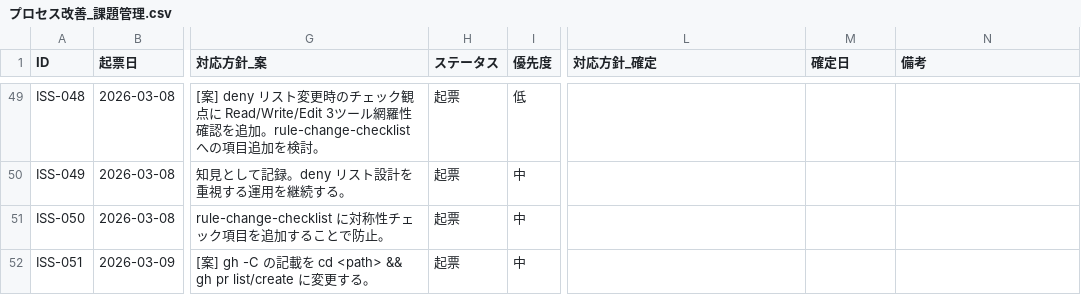
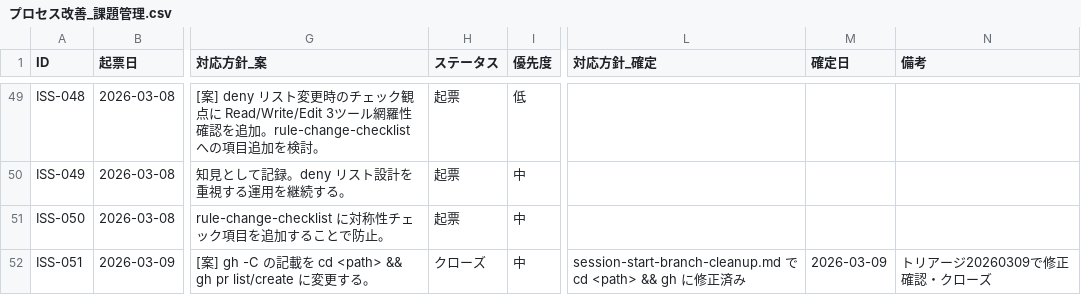
Before and after one commit to ryo12-n/dev-process-improvement, a CSV file: プロセス改善_課題管理.csv, drawn as a sheet; only a part is shown, gaps mark what is left out; the diff names each change by its address in the sheet, - before the commit and + after, or states it on an @@ line.

```diff
--- a/プロセス改善_課題管理.csv
+++ b/プロセス改善_課題管理.csv
-H52 (ステータス): 起票
+H52 (ステータス): クローズ
-L52 (対応方針_確定): (empty)
+L52 (対応方針_確定): session-start-branch-cleanup.md で cd <path> && gh に修正済み
-M52 (確定日): (empty)
+M52 (確定日): 2026-03-09
-N52 (備考): (empty)
+N52 (備考): トリアージ20260309で修正確認・クローズ
```
Also changed, not shown: backlog/backlog.csv, 33 other files.
